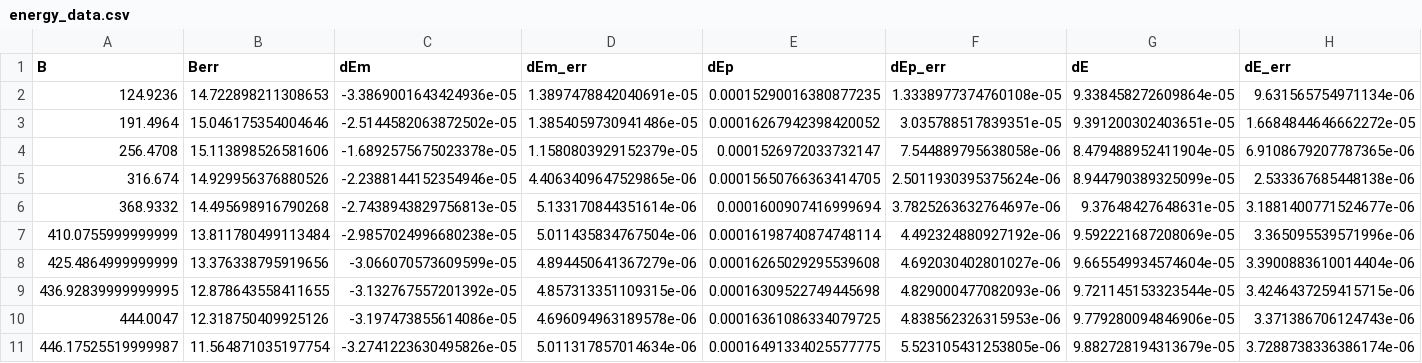
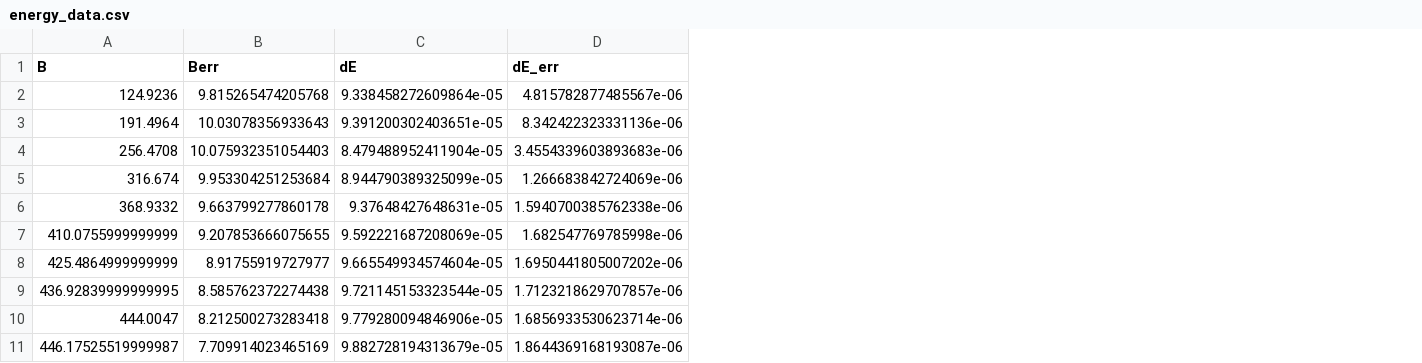
Before and after one commit to GearMic/praktikum4, a CSV file: p401/data/energy_data.csv, drawn as a sheet; removed rows and columns are numbered as before the commit, all else as after; the diff names each change by its address in the sheet, - before the commit and + after, or states it on an @@ line.

```diff
--- a/p401/data/energy_data.csv
+++ b/p401/data/energy_data.csv
-column C (dEm), rows 2-11: -3.3869001643424936e-05 | -2.5144582063872502e-05 | -1.6892575675023378e-05 | -2.2388144152354946e-05 | -2.7438943829756813e-05 | -2.9857024996680238e-05 | -3.066070573609599e-05 | -3.132767557201392e-05 | -3.197473855614086e-05 | -3.2741223630495826e-05
-column D (dEm_err), rows 2-11: 1.3897478842040691e-05 | 1.3854059730941486e-05 | 1.1580803929152379e-05 | 4.4063409647529865e-06 | 5.133170844351614e-06 | 5.011435834767504e-06 | 4.894450641367279e-06 | 4.857313351109315e-06 | 4.696094963189578e-06 | 5.011317857014634e-06
-column E (dEp), rows 2-11: 0.00015290016380877235 | 0.00016267942398420052 | 0.0001526972033732147 | 0.00015650766363414705 | 0.0001600907416999694 | 0.00016198740874748114 | 0.00016265029295539608 | 0.00016309522749445698 | 0.00016361086334079725 | 0.00016491334025577775
-column F (dEp_err), rows 2-11: 1.3338977374760108e-05 | 3.035788517839351e-05 | 7.544889795638058e-06 | 2.5011930395375624e-06 | 3.7825263632764697e-06 | 4.492324880927192e-06 | 4.692030402801027e-06 | 4.829000477082093e-06 | 4.838562326315953e-06 | 5.523105431253805e-06
-B2 (Berr): 14.722898211308653
+B2 (Berr): 9.815265474205768
-D2 (dE_err): 9.631565754971134e-06
+D2 (dE_err): 4.815782877485567e-06
-B3 (Berr): 15.046175354004646
+B3 (Berr): 10.03078356933643
-D3 (dE_err): 1.6684844646662272e-05
+D3 (dE_err): 8.342422323331136e-06
-B4 (Berr): 15.113898526581606
+B4 (Berr): 10.075932351054403
-D4 (dE_err): 6.9108679207787365e-06
+D4 (dE_err): 3.4554339603893683e-06
-B5 (Berr): 14.929956376880526
+B5 (Berr): 9.953304251253684
-D5 (dE_err): 2.533367685448138e-06
+D5 (dE_err): 1.266683842724069e-06
-B6 (Berr): 14.495698916790268
+B6 (Berr): 9.663799277860178
-D6 (dE_err): 3.1881400771524677e-06
+D6 (dE_err): 1.5940700385762338e-06
-B7 (Berr): 13.811780499113484
+B7 (Berr): 9.207853666075655
-D7 (dE_err): 3.365095539571996e-06
+D7 (dE_err): 1.682547769785998e-06
-B8 (Berr): 13.376338795919656
+B8 (Berr): 8.91755919727977
-D8 (dE_err): 3.3900883610014404e-06
+D8 (dE_err): 1.6950441805007202e-06
-B9 (Berr): 12.878643558411655
+B9 (Berr): 8.585762372274438
-D9 (dE_err): 3.4246437259415715e-06
+D9 (dE_err): 1.7123218629707857e-06
-B10 (Berr): 12.318750409925126
+B10 (Berr): 8.212500273283418
-D10 (dE_err): 3.371386706124743e-06
+D10 (dE_err): 1.6856933530623714e-06
-B11 (Berr): 11.564871035197754
+B11 (Berr): 7.709914023465169
-D11 (dE_err): 3.7288738336386174e-06
+D11 (dE_err): 1.8644369168193087e-06
```
Also changed, not shown: p401/data/zeeman_params.csv, 15 other files.
